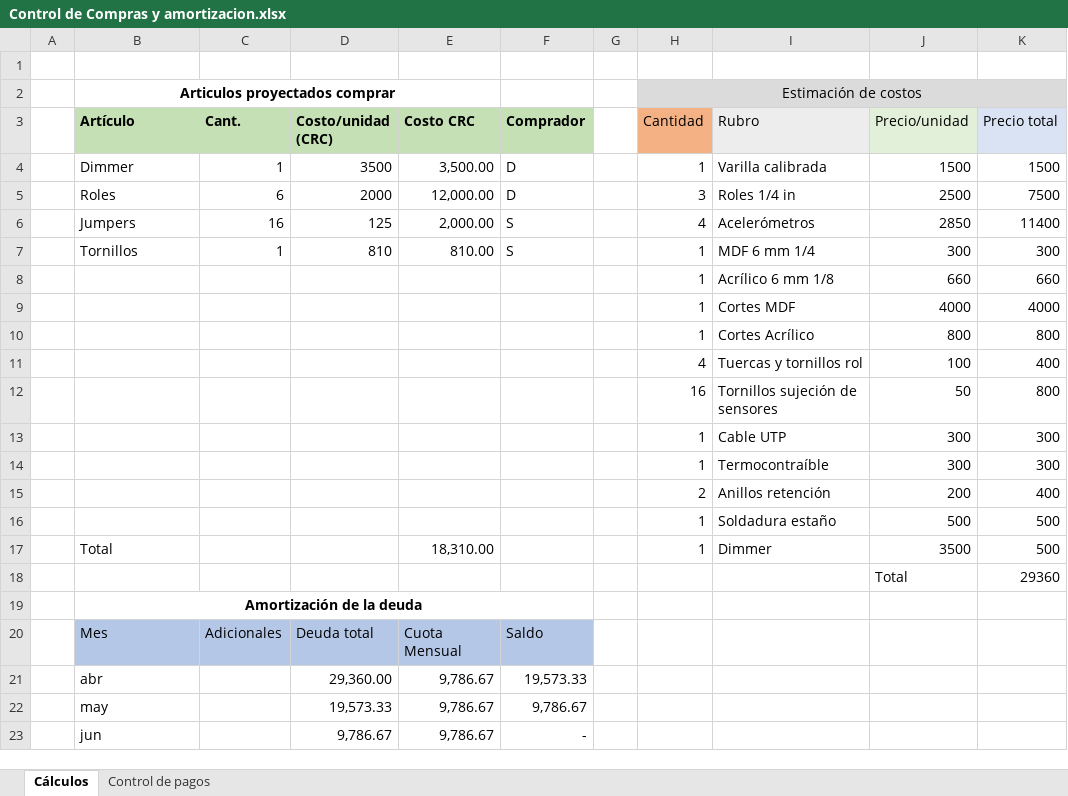
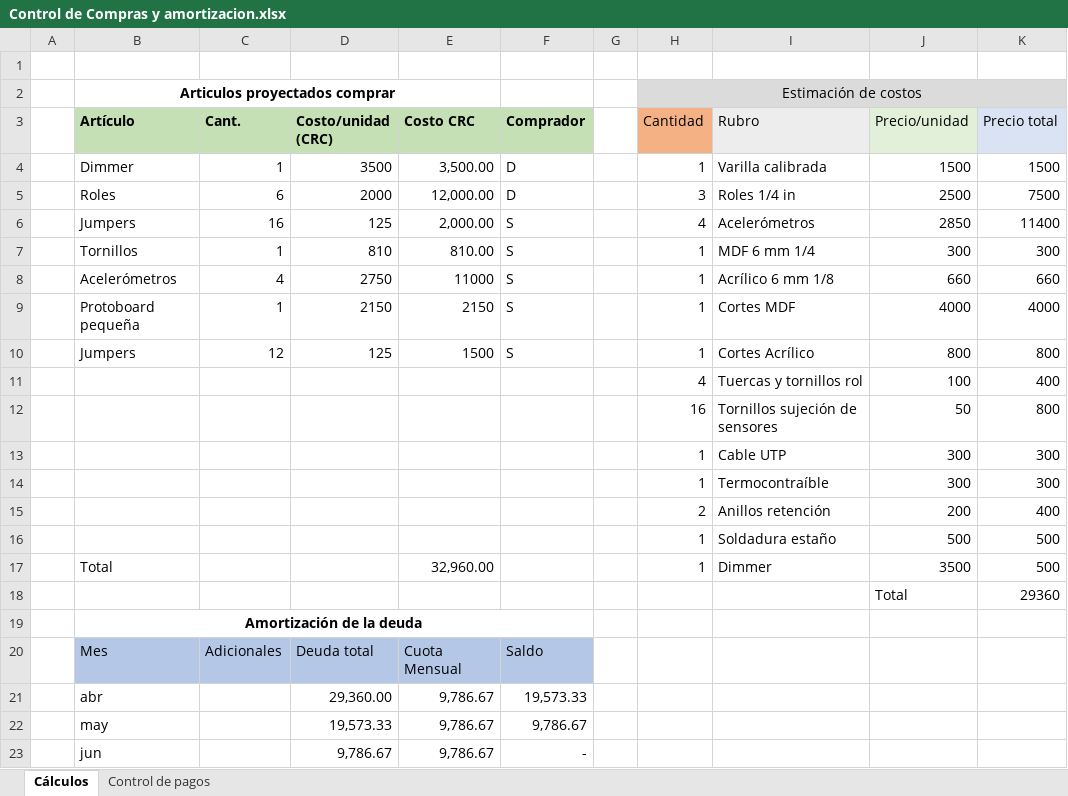
Before and after one commit to steveamena/ManteSistemas, an Excel workbook: Control de Compras y amortizacion.xlsx, sheet Cálculos, drawn as a sheet; only a part is shown; values as stored, in another font and other column widths than the file's, no borders; conditional formats not drawn; the diff names each change by its address in the sheet, - before the commit and + after, or states it on an @@ line.

```diff
--- a/Control de Compras y amortizacion.xlsx (sheet Cálculos)
+++ b/Control de Compras y amortizacion.xlsx (sheet Cálculos)
-B8 (Artículo): (empty)
+B8 (Artículo): Acelerómetros
-C8 (Cant.): (empty)
+C8 (Cant.): 4
-D8 (Costo/unidad (CRC)): (empty)
+D8 (Costo/unidad (CRC)): 2750
-E8 (Costo CRC): (empty)
+E8 (Costo CRC): 11000
-F8:F10 (Comprador): (empty)
+F8:F10 (Comprador): S
-B9 (Artículo): (empty)
+B9 (Artículo): Protoboard pequeña
-C9 (Cant.): (empty)
+C9 (Cant.): 1
-D9 (Costo/unidad (CRC)): (empty)
+D9 (Costo/unidad (CRC)): 2150
-E9 (Costo CRC): (empty)
+E9 (Costo CRC): 2150
-B10 (Artículo): (empty)
+B10 (Artículo): Jumpers
-C10 (Cant.): (empty)
+C10 (Cant.): 12
-D10 (Costo/unidad (CRC)): (empty)
+D10 (Costo/unidad (CRC)): 125
-E10 (Costo CRC): (empty)
+E10 (Costo CRC): 1500
-E17 (Costo CRC): 18,310.00
+E17 (Costo CRC): 32,960.00
```
Also changed, not shown: 18 other files.
